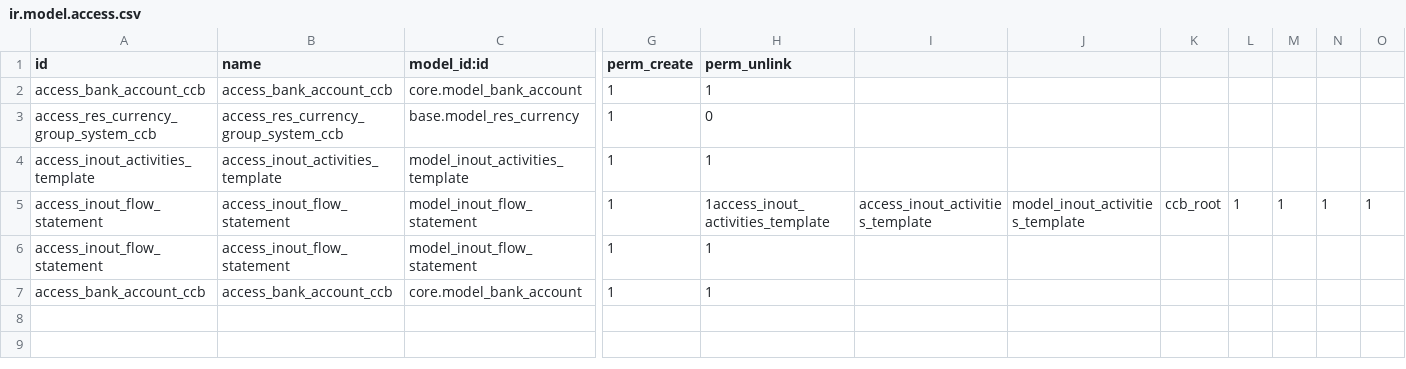
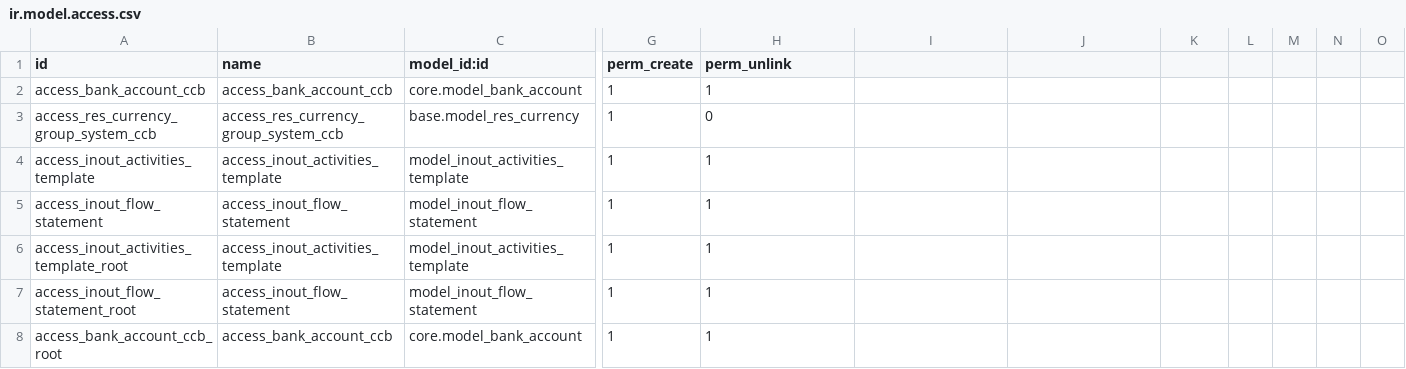
Before and after one commit to jeffery9/gooderp_addons, a CSV file: nonprofit_money/security/ir.model.access.csv, drawn as a sheet; only a part is shown, gaps mark what is left out; addresses are those after the commit; rows hold the shown columns only; the diff names each change by its address in the sheet, - before the commit and + after, or states it on an @@ line.

```diff
--- a/nonprofit_money/security/ir.model.access.csv
+++ b/nonprofit_money/security/ir.model.access.csv
-H5 (perm_unlink): 1access_inout_activities_template
+H5 (perm_unlink): 1
-I5: access_inout_activities_template
+I5: (empty)
-J5: model_inout_activities_template
+J5: (empty)
-K5: ccb_root
+K5: (empty)
-L5: 1
+L5: (empty)
-M5: 1
+M5: (empty)
-N5: 1
+N5: (empty)
-O5: 1
+O5: (empty)
+row 6: access_inout_activities_template_root | access_inout_activities_template | model_inout_activities_template | 1 | 1
-A7 (id): access_inout_flow_statement
+A7 (id): access_inout_flow_statement_root
-A8 (id): access_bank_account_ccb
+A8 (id): access_bank_account_ccb_root
```
Also changed, not shown: 21 other files.
